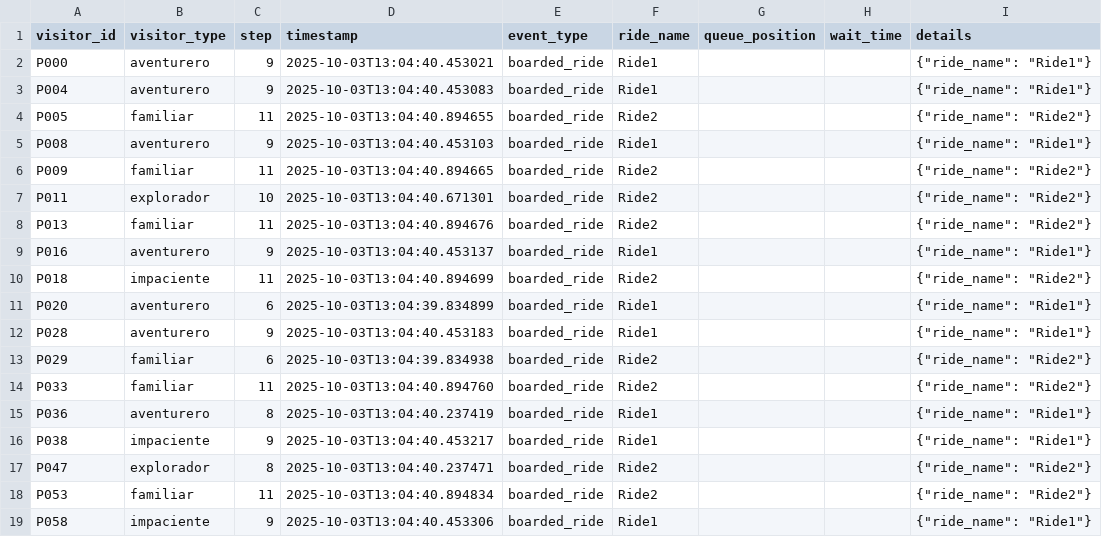
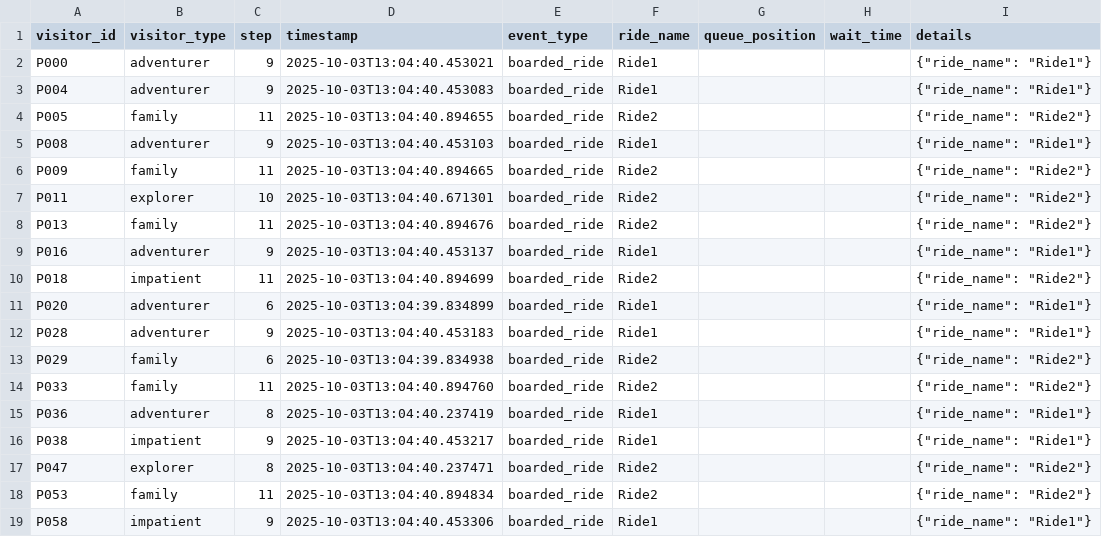
Before and after one commit to nicokleing/Curtin_Student, a CSV file: exports/adventureworld_run_20251003_130438/detailed_visitor_events.csv, drawn as a sheet.

```diff
--- a/exports/adventureworld_run_20251003_130438/detailed_visitor_events.csv
+++ b/exports/adventureworld_run_20251003_130438/detailed_visitor_events.csv
@@ -1,19 +1,19 @@
 visitor_id,visitor_type,step,timestamp,event_type,ride_name,queue_position,wait_time,details
-P000,aventurero,9,2025-10-03T13:04:40.453021,boarded_ride,Ride1,,,"{""ride_name"": ""Ride1""}"
-P004,aventurero,9,2025-10-03T13:04:40.453083,boarded_ride,Ride1,,,"{""ride_name"": ""Ride1""}"
-P005,familiar,11,2025-10-03T13:04:40.894655,boarded_ride,Ride2,,,"{""ride_name"": ""Ride2""}"
-P008,aventurero,9,2025-10-03T13:04:40.453103,boarded_ride,Ride1,,,"{""ride_name"": ""Ride1""}"
-P009,familiar,11,2025-10-03T13:04:40.894665,boarded_ride,Ride2,,,"{""ride_name"": ""Ride2""}"
-P011,explorador,10,2025-10-03T13:04:40.671301,boarded_ride,Ride2,,,"{""ride_name"": ""Ride2""}"
-P013,familiar,11,2025-10-03T13:04:40.894676,boarded_ride,Ride2,,,"{""ride_name"": ""Ride2""}"
-P016,aventurero,9,2025-10-03T13:04:40.453137,boarded_ride,Ride1,,,"{""ride_name"": ""Ride1""}"
-P018,impaciente,11,2025-10-03T13:04:40.894699,boarded_ride,Ride2,,,"{""ride_name"": ""Ride2""}"
-P020,aventurero,6,2025-10-03T13:04:39.834899,boarded_ride,Ride1,,,"{""ride_name"": ""Ride1""}"
-P028,aventurero,9,2025-10-03T13:04:40.453183,boarded_ride,Ride1,,,"{""ride_name"": ""Ride1""}"
-P029,familiar,6,2025-10-03T13:04:39.834938,boarded_ride,Ride2,,,"{""ride_name"": ""Ride2""}"
-P033,familiar,11,2025-10-03T13:04:40.894760,boarded_ride,Ride2,,,"{""ride_name"": ""Ride2""}"
-P036,aventurero,8,2025-10-03T13:04:40.237419,boarded_ride,Ride1,,,"{""ride_name"": ""Ride1""}"
-P038,impaciente,9,2025-10-03T13:04:40.453217,boarded_ride,Ride1,,,"{""ride_name"": ""Ride1""}"
-P047,explorador,8,2025-10-03T13:04:40.237471,boarded_ride,Ride2,,,"{""ride_name"": ""Ride2""}"
-P053,familiar,11,2025-10-03T13:04:40.894834,boarded_ride,Ride2,,,"{""ride_name"": ""Ride2""}"
-P058,impaciente,9,2025-10-03T13:04:40.453306,boarded_ride,Ride1,,,"{""ride_name"": ""Ride1""}"
+P000,adventurer,9,2025-10-03T13:04:40.453021,boarded_ride,Ride1,,,"{""ride_name"": ""Ride1""}"
+P004,adventurer,9,2025-10-03T13:04:40.453083,boarded_ride,Ride1,,,"{""ride_name"": ""Ride1""}"
+P005,family,11,2025-10-03T13:04:40.894655,boarded_ride,Ride2,,,"{""ride_name"": ""Ride2""}"
+P008,adventurer,9,2025-10-03T13:04:40.453103,boarded_ride,Ride1,,,"{""ride_name"": ""Ride1""}"
+P009,family,11,2025-10-03T13:04:40.894665,boarded_ride,Ride2,,,"{""ride_name"": ""Ride2""}"
+P011,explorer,10,2025-10-03T13:04:40.671301,boarded_ride,Ride2,,,"{""ride_name"": ""Ride2""}"
+P013,family,11,2025-10-03T13:04:40.894676,boarded_ride,Ride2,,,"{""ride_name"": ""Ride2""}"
+P016,adventurer,9,2025-10-03T13:04:40.453137,boarded_ride,Ride1,,,"{""ride_name"": ""Ride1""}"
+P018,impatient,11,2025-10-03T13:04:40.894699,boarded_ride,Ride2,,,"{""ride_name"": ""Ride2""}"
+P020,adventurer,6,2025-10-03T13:04:39.834899,boarded_ride,Ride1,,,"{""ride_name"": ""Ride1""}"
+P028,adventurer,9,2025-10-03T13:04:40.453183,boarded_ride,Ride1,,,"{""ride_name"": ""Ride1""}"
+P029,family,6,2025-10-03T13:04:39.834938,boarded_ride,Ride2,,,"{""ride_name"": ""Ride2""}"
+P033,family,11,2025-10-03T13:04:40.894760,boarded_ride,Ride2,,,"{""ride_name"": ""Ride2""}"
+P036,adventurer,8,2025-10-03T13:04:40.237419,boarded_ride,Ride1,,,"{""ride_name"": ""Ride1""}"
+P038,impatient,9,2025-10-03T13:04:40.453217,boarded_ride,Ride1,,,"{""ride_name"": ""Ride1""}"
+P047,explorer,8,2025-10-03T13:04:40.237471,boarded_ride,Ride2,,,"{""ride_name"": ""Ride2""}"
+P053,family,11,2025-10-03T13:04:40.894834,boarded_ride,Ride2,,,"{""ride_name"": ""Ride2""}"
+P058,impatient,9,2025-10-03T13:04:40.453306,boarded_ride,Ride1,,,"{""ride_name"": ""Ride1""}"
```
Also changed, not shown: exports/adventureworld_run_20251003_125530/events.csv, exports/adventureworld_run_20251003_125641/events.csv, 45 other files.
